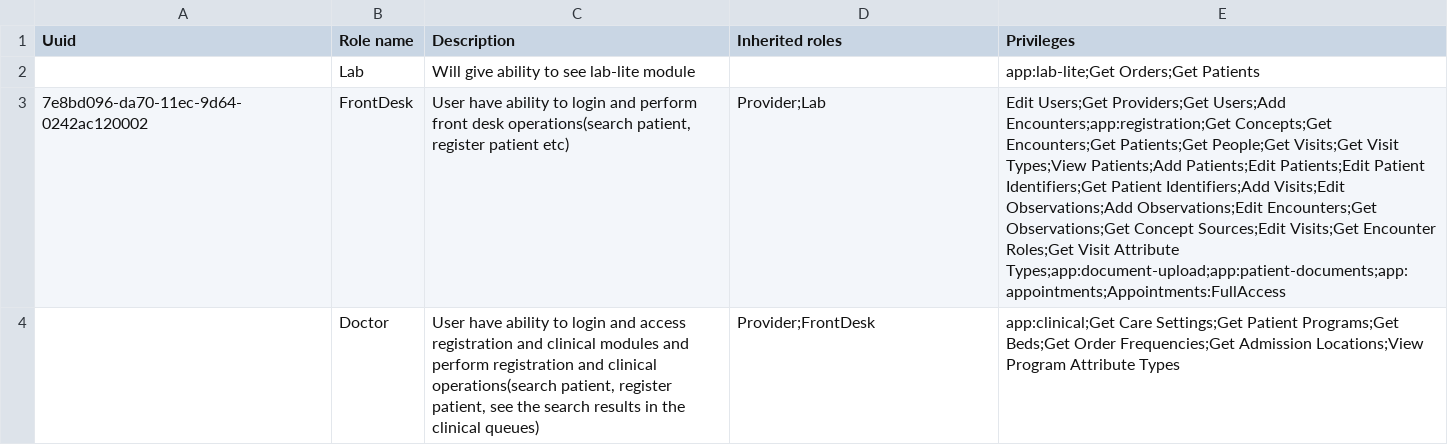
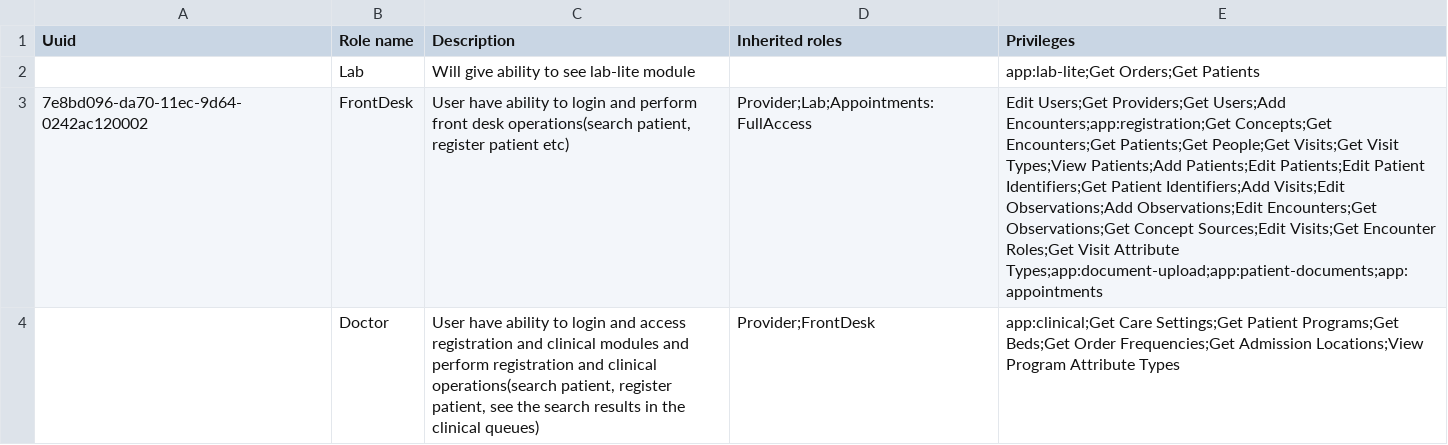
Before and after one commit to Bahmni/clinic-config, a CSV file: masterdata/configuration/roles/roles.csv, drawn as a sheet; the diff names each change by its address in the sheet, - before the commit and + after, or states it on an @@ line.

Commit message:
BAH-2121-fix | fixed appointments inherited roles
Co-authored-by: deepthi-m <deepthi.mantena@thoughtworks.com>

```diff
--- a/masterdata/configuration/roles/roles.csv
+++ b/masterdata/configuration/roles/roles.csv
-D3 (Inherited roles): Provider;Lab
+D3 (Inherited roles): Provider;Lab;Appointments:FullAccess
-E3 (Privileges): …Visit Attribute Types;app:document-upload;app:patient-documents;app:appointments;Appointments:FullAccess
+E3 (Privileges): …Visit Attribute Types;app:document-upload;app:patient-documents;app:appointments
```
